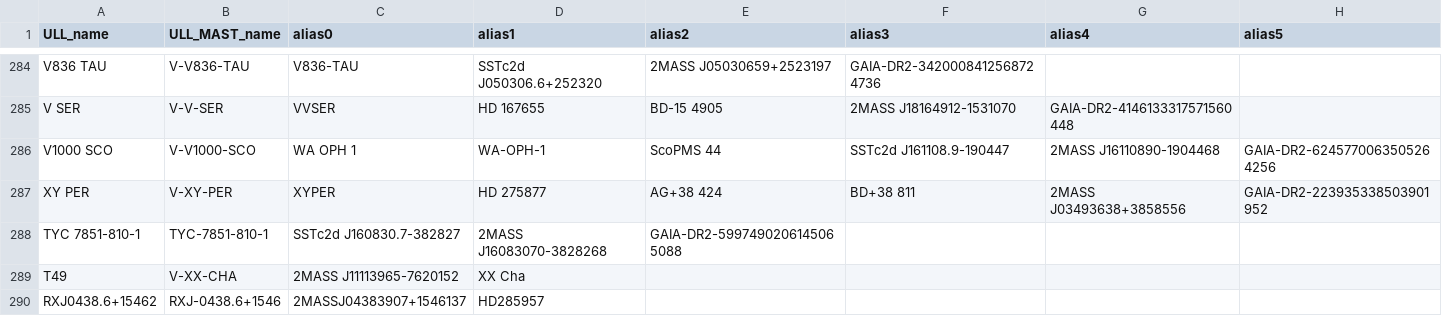
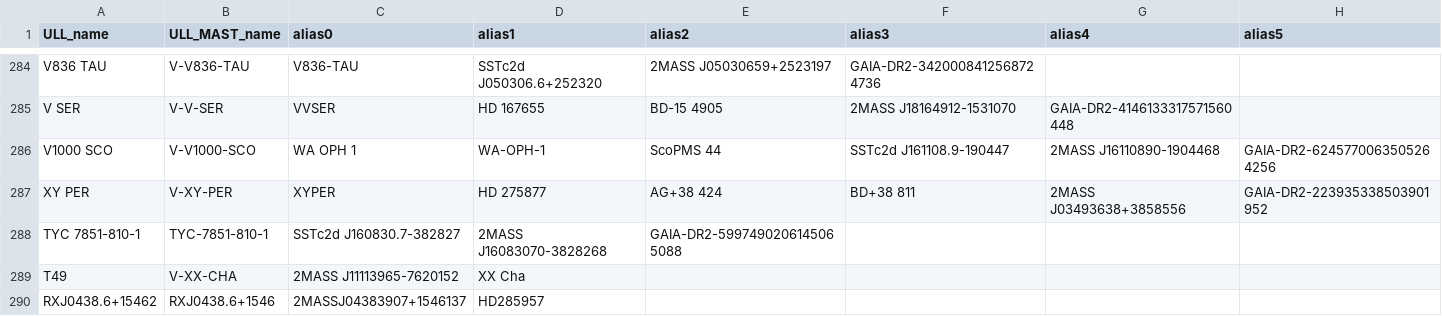
Before and after one commit to spacetelescope/ullyses-utils, a CSV file: utils/data/target_metadata/julia_alias_file.csv, drawn as a sheet; only a part is shown, gaps mark what is left out.

Commit message:
Make new targ match existing convention

```diff
--- a/utils/data/target_metadata/julia_alias_file.csv
+++ b/utils/data/target_metadata/julia_alias_file.csv
@@ -289,2 +289,2 @@ TYC 7851-810-1, TYC-7851-810-1, SSTc2d J160830.7-382827, 2MASS J16083070-3828268
 T49,V-XX-CHA,2MASS J11113965-7620152,XX Cha,,,,
-RXJ0438.6+15462,RXJ-0438.6+1546,2MASSJ04383907+1546137,HD285957,,,,
+RXJ0438.6+15462,RXJ0438.6+1546,2MASSJ04383907+1546137,HD285957,,,,
```
